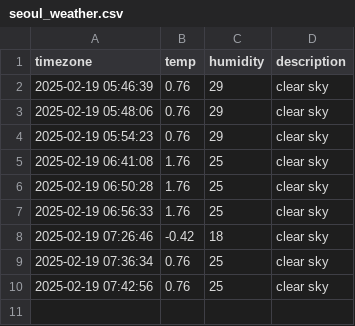
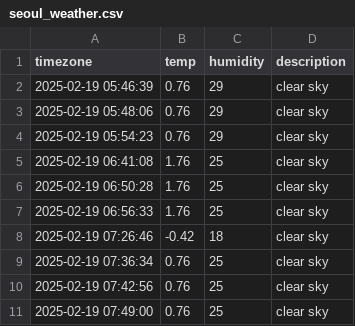
Before and after one commit to SungHee365/seoul_weather, a CSV file: seoul_weather.csv, drawn as a sheet; the diff names each change by its address in the sheet, - before the commit and + after, or states it on an @@ line.

```diff
--- a/seoul_weather.csv
+++ b/seoul_weather.csv
+row 11: 2025-02-19 07:49:00 | 0.76 | 25 | clear sky
```
